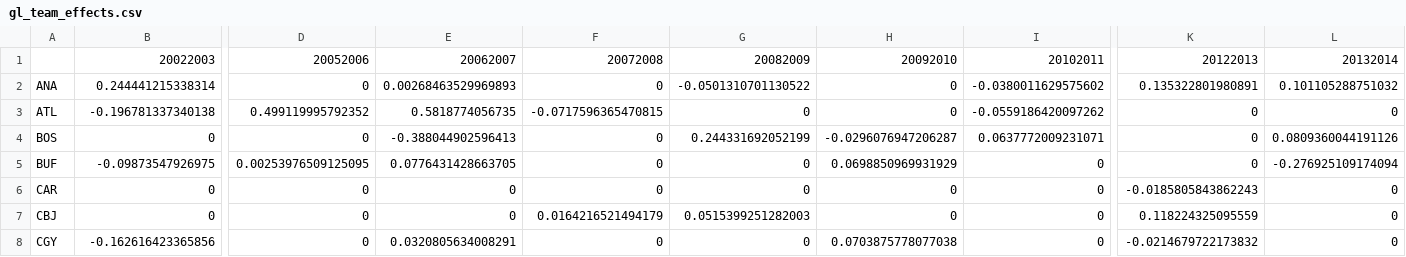
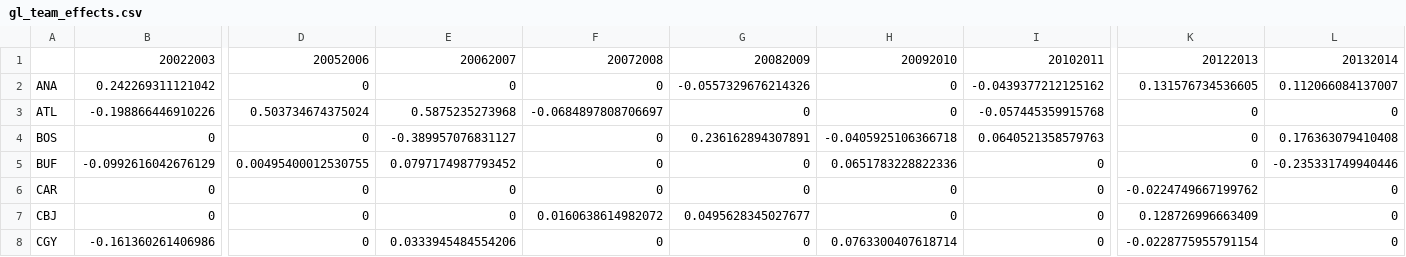
Before and after one commit to TaddyLab/hockey, a CSV file: results/gl_team_effects.csv, drawn as a sheet; only a part is shown, gaps mark what is left out; the diff covers the shown part only; the diff names each change by its address in the sheet, - before the commit and + after, or states it on an @@ line.

```diff
--- a/results/gl_team_effects.csv
+++ b/results/gl_team_effects.csv
-B2: 0.244441215338314
+B2: 0.242269311121042
-E2: 0.00268463529969893
+E2: 0
-G2: -0.0501310701130522
+G2: -0.0557329676214326
-I2: -0.0380011629575602
+I2: -0.0439377212125162
-K2: 0.135322801980891
+K2: 0.131576734536605
-L2: 0.101105288751032
+L2: 0.112066084137007
-B3: -0.196781337340138
+B3: -0.198866446910226
-D3: 0.499119995792352
+D3: 0.503734674375024
-E3: 0.5818774056735
+E3: 0.5875235273968
-F3: -0.0717596365470815
+F3: -0.0684897808706697
-I3: -0.0559186420097262
+I3: -0.057445359915768
-E4: -0.388044902596413
+E4: -0.389957076831127
-G4: 0.244331692052199
+G4: 0.236162894307891
-H4: -0.0296076947206287
+H4: -0.0405925106366718
-I4: 0.0637772009231071
+I4: 0.0640521358579763
-L4: 0.0809360044191126
+L4: 0.176363079410408
-B5: -0.09873547926975
+B5: -0.0992616042676129
-D5: 0.00253976509125095
+D5: 0.00495400012530755
-E5: 0.0776431428663705
+E5: 0.0797174987793452
-H5: 0.0698850969931929
+H5: 0.0651783228822336
-L5: -0.276925109174094
+L5: -0.235331749940446
-K6: -0.0185805843862243
+K6: -0.0224749667199762
-F7: 0.0164216521494179
+F7: 0.0160638614982072
-G7: 0.0515399251282003
+G7: 0.0495628345027677
-K7: 0.118224325095559
+K7: 0.128726996663409
-B8: -0.162616423365856
+B8: -0.161360261406986
-E8: 0.0320805634008291
+E8: 0.0333945484554206
-H8: 0.0703875778077038
+H8: 0.0763300407618714
-K8: -0.0214679722173832
+K8: -0.0228775955791154
```
Also changed, not shown: 86 edited cells elsewhere in this file, results/gl_player_effects.csv, results/rl_mean_effects.csv, 3 other files.
